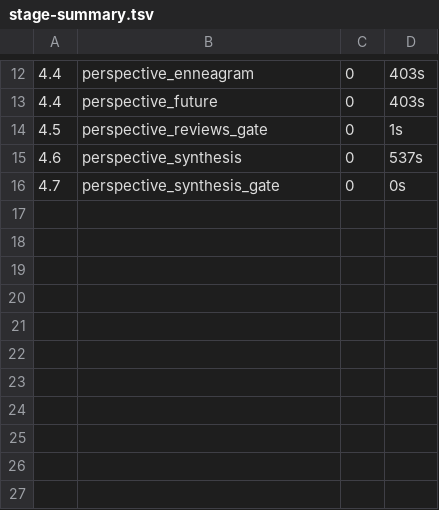
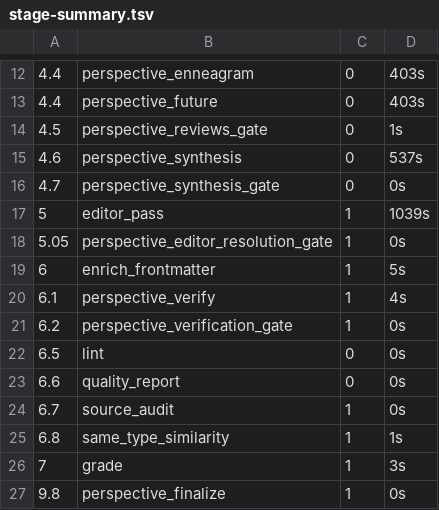
Before and after one commit to Wolverine971/9takes, a TSV file: docs/content-analysis/pipeline-logs/2026-08-13_083250_Travis-Kelce/stage-summary.tsv, drawn as a sheet; only a part is shown, gaps mark what is left out.

```diff
--- a/docs/content-analysis/pipeline-logs/2026-08-13_083250_Travis-Kelce/stage-summary.tsv
+++ b/docs/content-analysis/pipeline-logs/2026-08-13_083250_Travis-Kelce/stage-summary.tsv
@@ -16 +16,12 @@
 4.7	perspective_synthesis_gate	0	0s
+5	editor_pass	1	1039s
+5.05	perspective_editor_resolution_gate	1	0s
+6	enrich_frontmatter	1	5s
+6.1	perspective_verify	1	4s
+6.2	perspective_verification_gate	1	0s
+6.5	lint	0	0s
+6.6	quality_report	0	0s
+6.7	source_audit	1	0s
+6.8	same_type_similarity	1	1s
+7	grade	1	3s
+9.8	perspective_finalize	1	0s
```
Also changed, not shown: 37 other files.
